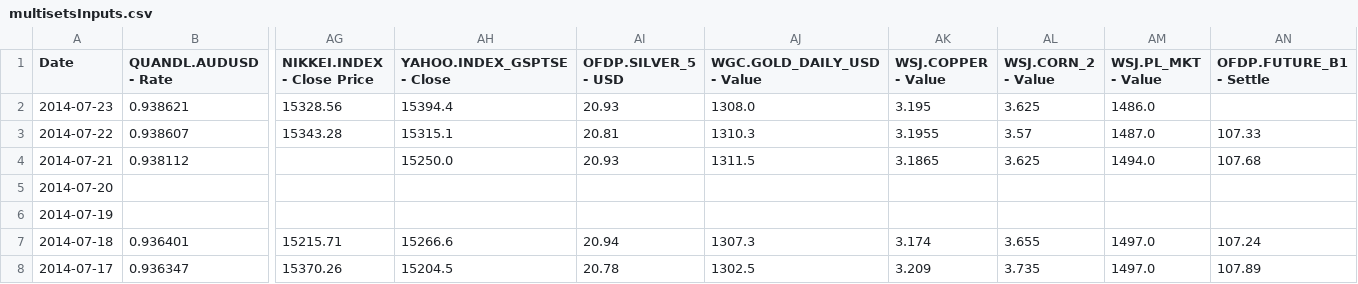
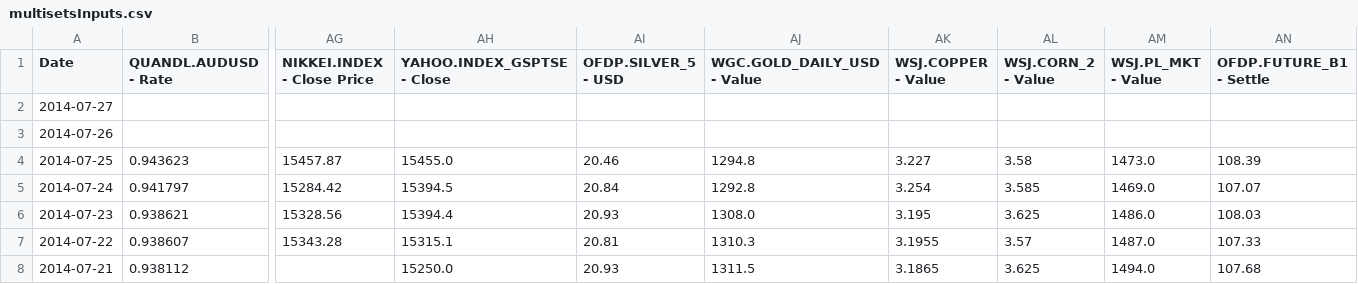
Before and after one commit to webpolis/fxpal, a CSV file: app/data/multisetsInputs.csv, drawn as a sheet; only a part is shown, gaps mark what is left out; the shorter side is filled out with more unchanged rows; addresses are those after the commit; rows hold the shown columns only; the diff names each change by its address in the sheet, - before the commit and + after, or states it on an @@ line.

```diff
--- a/app/data/multisetsInputs.csv
+++ b/app/data/multisetsInputs.csv
+row 2: 2014-07-27
+row 3: 2014-07-26
+row 4: 2014-07-25 | 0.943623 | 15457.87 | 15455.0 | 20.46 | 1294.8 | 3.227 | 3.58 | 1473.0 | 108.39
+row 5: 2014-07-24 | 0.941797 | 15284.42 | 15394.5 | 20.84 | 1292.8 | 3.254 | 3.585 | 1469.0 | 107.07
-AN6 (OFDP.FUTURE_B1 - Settle): (empty)
+AN6 (OFDP.FUTURE_B1 - Settle): 108.03
```
Also changed, not shown: app/data/multisetsOutputs.csv, 2 other files.
